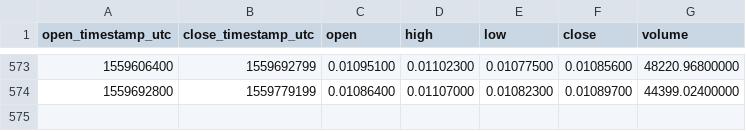
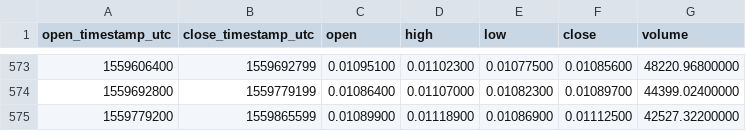
Before and after one commit to cryptobigbro/binance-XMRBTC, a CSV file: binance-XMRBTC-1d.csv, drawn as a sheet; only a part is shown, gaps mark what is left out; the diff names each change by its address in the sheet, - before the commit and + after, or states it on an @@ line.

Commit message:
Update OHLCV data.

```diff
--- a/binance-XMRBTC-1d.csv
+++ b/binance-XMRBTC-1d.csv
+row 575: 1559779200 | 1559865599 | 0.01089900 | 0.01118900 | 0.01086900 | 0.01112500 | 42527.32200000
```
Also changed, not shown: 1 other file.
